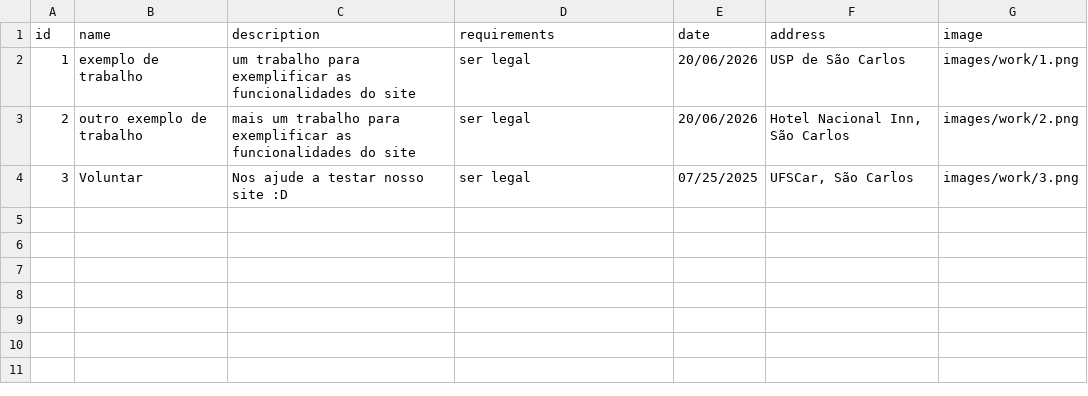
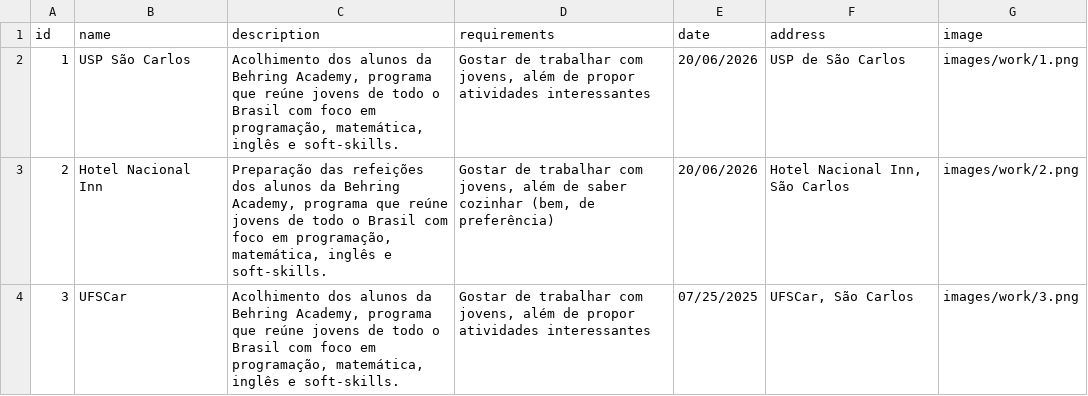
Before and after one commit to mine-tech-oficial/hackaton_g6, a CSV file: works.csv, drawn as a sheet.

Commit message:
Ajustar trabalhos

```diff
--- a/works.csv
+++ b/works.csv
@@ -1,4 +1,4 @@
 id,name,description,requirements,date,address,image
-1,exemplo de trabalho,um trabalho para exemplificar as funcionalidades do site,ser legal,20/06/2026,USP de São Carlos,images/work/1.png
-2,outro exemplo de trabalho,mais um trabalho para exemplificar as funcionalidades do site,ser legal,20/06/2026,"Hotel Nacional Inn, São Carlos",images/work/2.png
-3,Voluntar,Nos ajude a testar nosso site :D,ser legal,07/25/2025,"UFSCar, São Carlos",images/work/3.png
+1,USP São Carlos,"Acolhimento dos alunos da Behring Academy, programa que reúne jovens de todo o Brasil com foco em programação, matemática, inglês e soft-skills.","Gostar de trabalhar com jovens, além de propor atividades interessantes",20/06/2026,USP de São Carlos,images/work/1.png
+2,Hotel Nacional Inn,"Preparação das refeições dos alunos da Behring Academy, programa que reúne jovens de todo o Brasil com foco em programação, matemática, inglês e soft-skills.","Gostar de trabalhar com jovens, além de saber cozinhar (bem, de preferência)",20/06/2026,"Hotel Nacional Inn, São Carlos",images/work/2.png
+3,UFSCar,"Acolhimento dos alunos da Behring Academy, programa que reúne jovens de todo o Brasil com foco em programação, matemática, inglês e soft-skills.","Gostar de trabalhar com jovens, além de propor atividades interessantes",07/25/2025,"UFSCar, São Carlos",images/work/3.png
```
Also changed, not shown: 2 other files.
